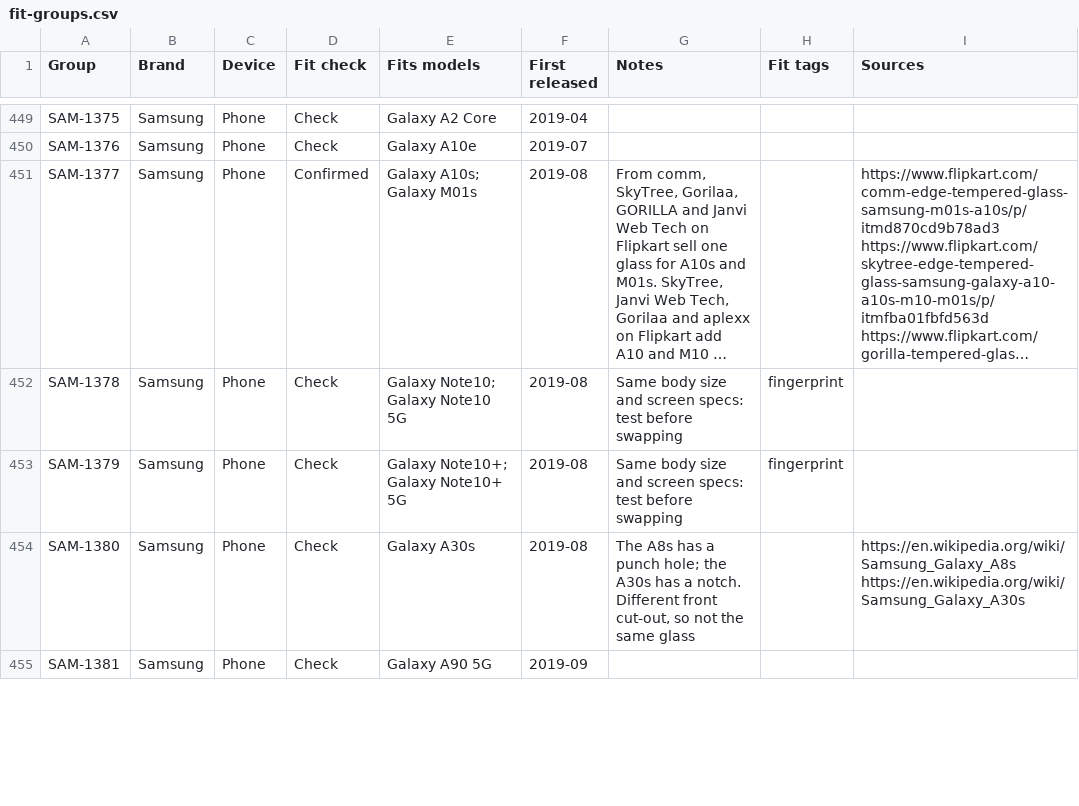
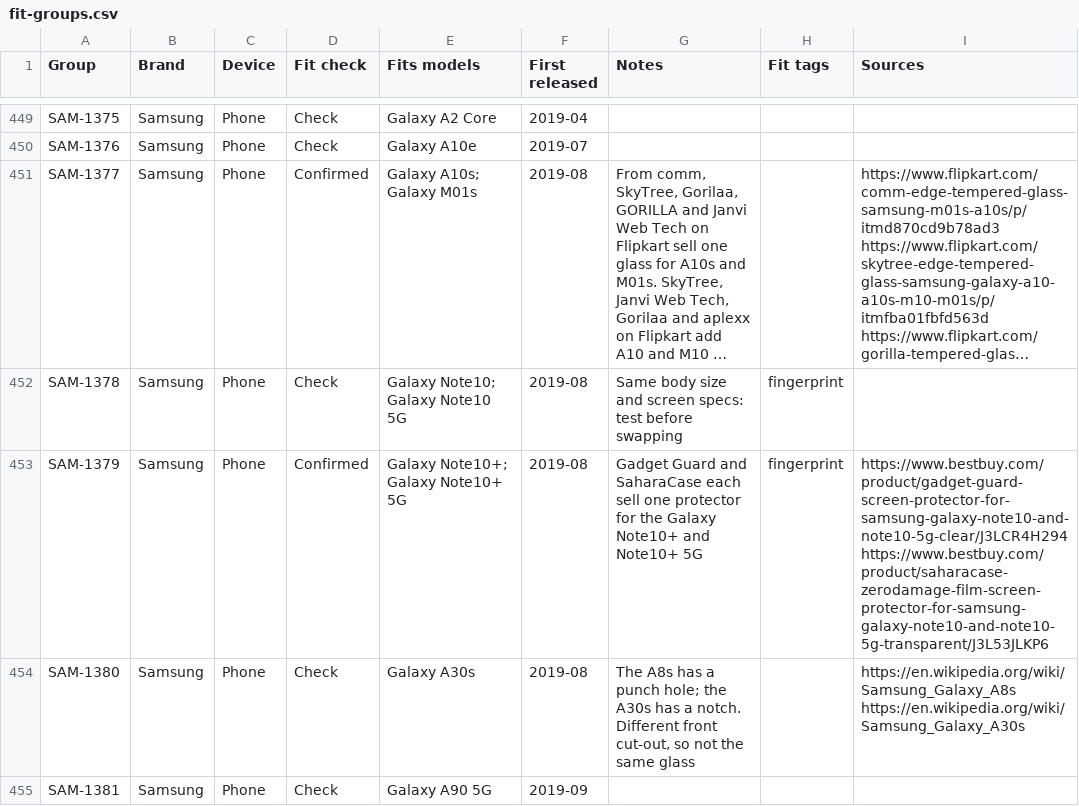
Before and after one commit to WelFedTed/tempered, a CSV file: docs/data/fit-groups.csv, drawn as a sheet; only a part is shown, gaps mark what is left out; long unchanged cells end in …; the diff names each change by its address in the sheet, - before the commit and + after, or states it on an @@ line.

```diff
--- a/docs/data/fit-groups.csv
+++ b/docs/data/fit-groups.csv
-D453 (Fit check): Check
+D453 (Fit check): Confirmed
-G453 (Notes): Same body size and screen specs: test before swapping
+G453 (Notes): Gadget Guard and SaharaCase each sell one protector for the Galaxy Note10+ and Note10+ 5G
-I453 (Sources): (empty)
+I453 (Sources): https://www.bestbuy.com/product/gadget-guard-screen-protector-for-samsung-galaxy-note10-and-note10-5g-clear/J3LCR4H294 https://www.bestbuy.com/product/saharacase-zerodamage-film-screen-protector-for-samsung-galaxy-note10-and-note10-5g-transparent/J3L53JLKP6
```
Also changed, not shown: 5 other files.
